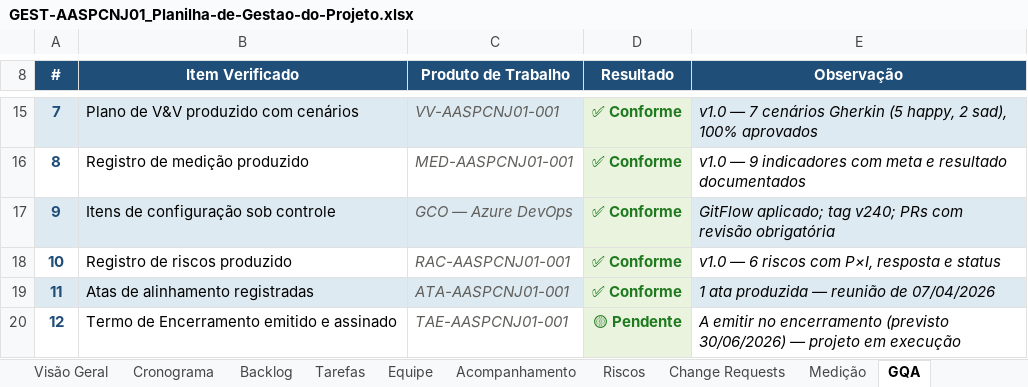
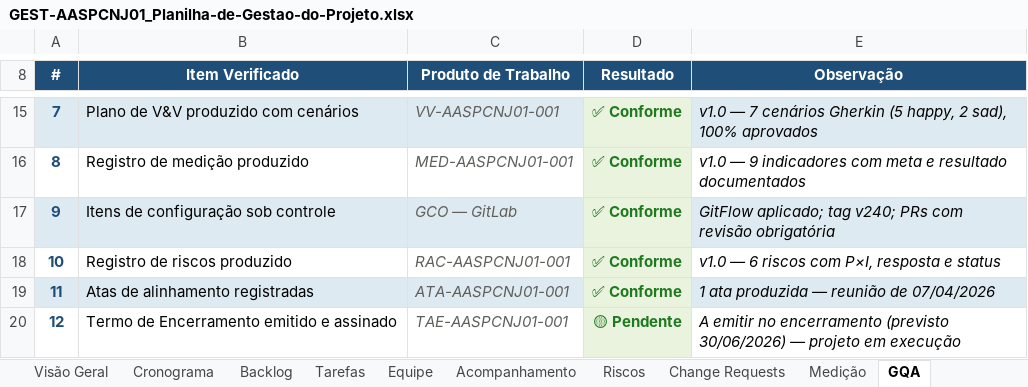
Before and after one commit to abraao05/MPS-repository, an Excel workbook: mps-nivel-c/oficial/04_registros/AASP_CNJ/GEST-AASPCNJ01_Planilha-de-Gestao-do-Projeto.xlsx, sheet GQA, drawn as a sheet; only a part is shown, gaps mark what is left out; values as stored, in another font and other column widths than the file's, no borders; the diff names each change by its address in the sheet, - before the commit and + after, or states it on an @@ line.

```diff
--- a/mps-nivel-c/oficial/04_registros/AASP_CNJ/GEST-AASPCNJ01_Planilha-de-Gestao-do-Projeto.xlsx (sheet GQA)
+++ b/mps-nivel-c/oficial/04_registros/AASP_CNJ/GEST-AASPCNJ01_Planilha-de-Gestao-do-Projeto.xlsx (sheet GQA)
-C17 (Produto de Trabalho): GCO — Azure DevOps
+C17 (Produto de Trabalho): GCO — GitLab
```
Also changed, not shown: sheet Medição, 27 other files.
